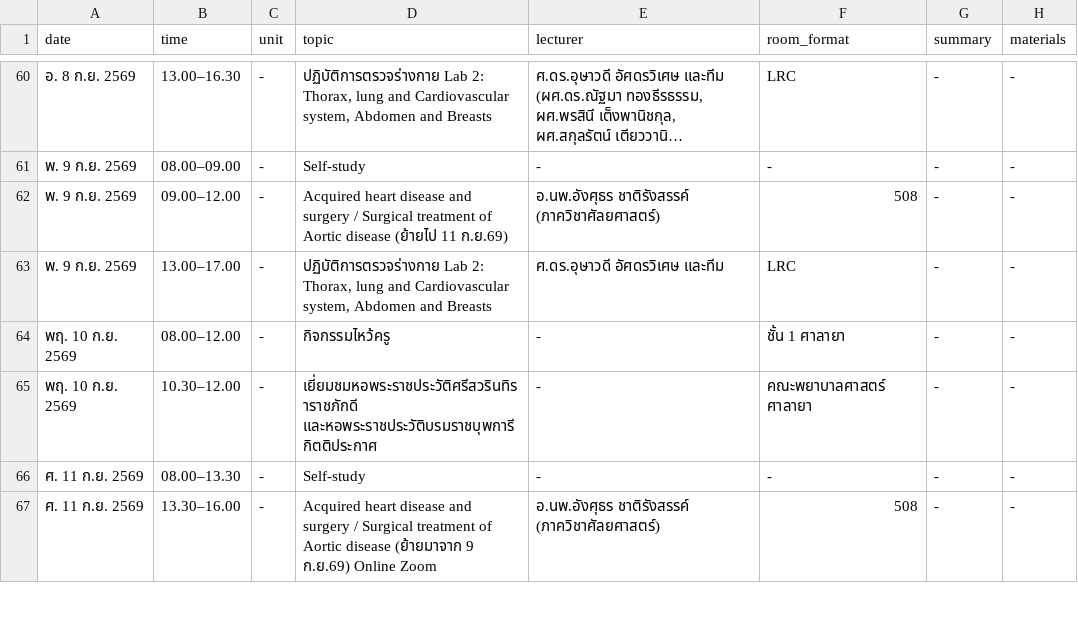
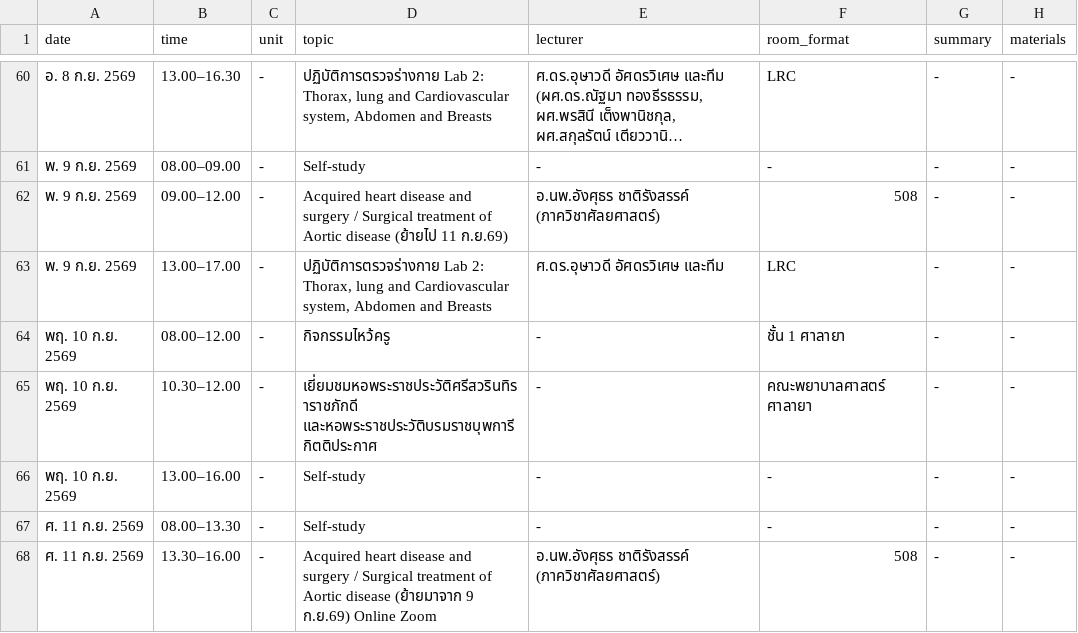
Before and after one commit to kttwatt/schedule-periopmu55, a CSV file: schedule.csv, drawn as a sheet; only a part is shown, gaps mark what is left out; long unchanged cells end in ….

Commit message:
พฤ 10 ก.ย. เพิ่ม Self-study 13-16

```diff
--- a/schedule.csv
+++ b/schedule.csv
@@ -65,2 +65,3 @@
 พฤ. 10 ก.ย. 2569,10.30–12.00,-,เยี่ยมชมหอพระราชประวัติศรีสวรินทิราราชภักดี และหอพระราชประวัติบรมราชบุพการีกิตติประกาศ,-,คณะพยาบาลศาสตร์ ศาลายา,-,-
+พฤ. 10 ก.ย. 2569,13.00–16.00,-,Self-study,-,-,-,-
 ศ. 11 ก.ย. 2569,08.00–13.30,-,Self-study,-,-,-,-
```
Also changed, not shown: 3 other files.
